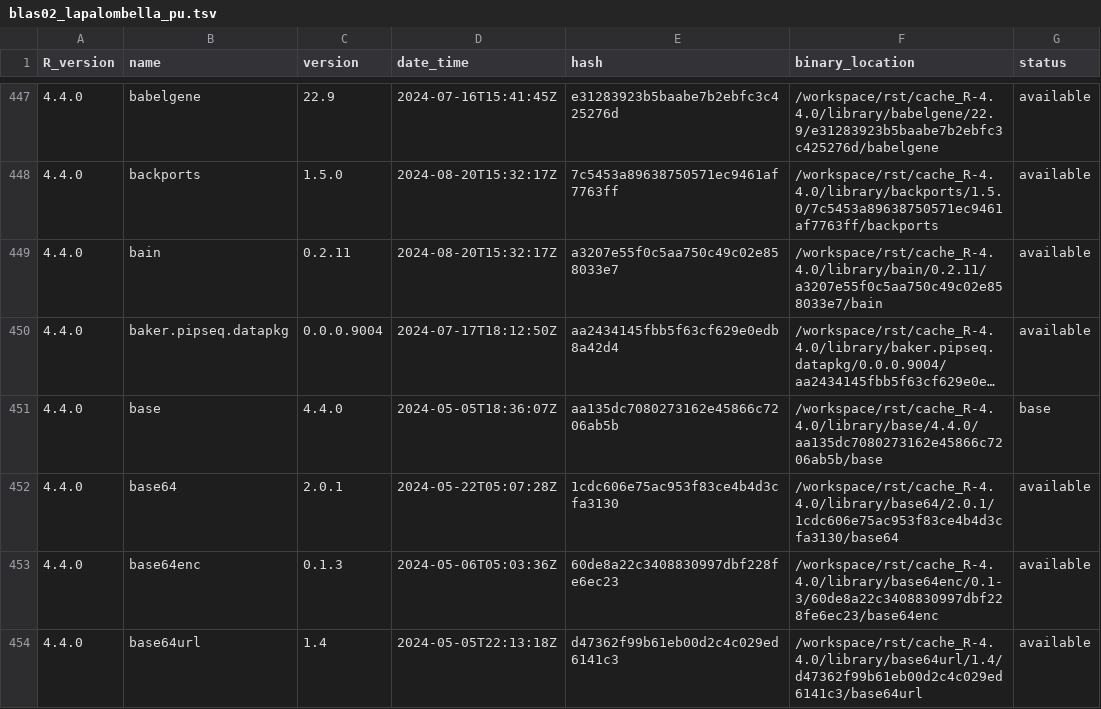
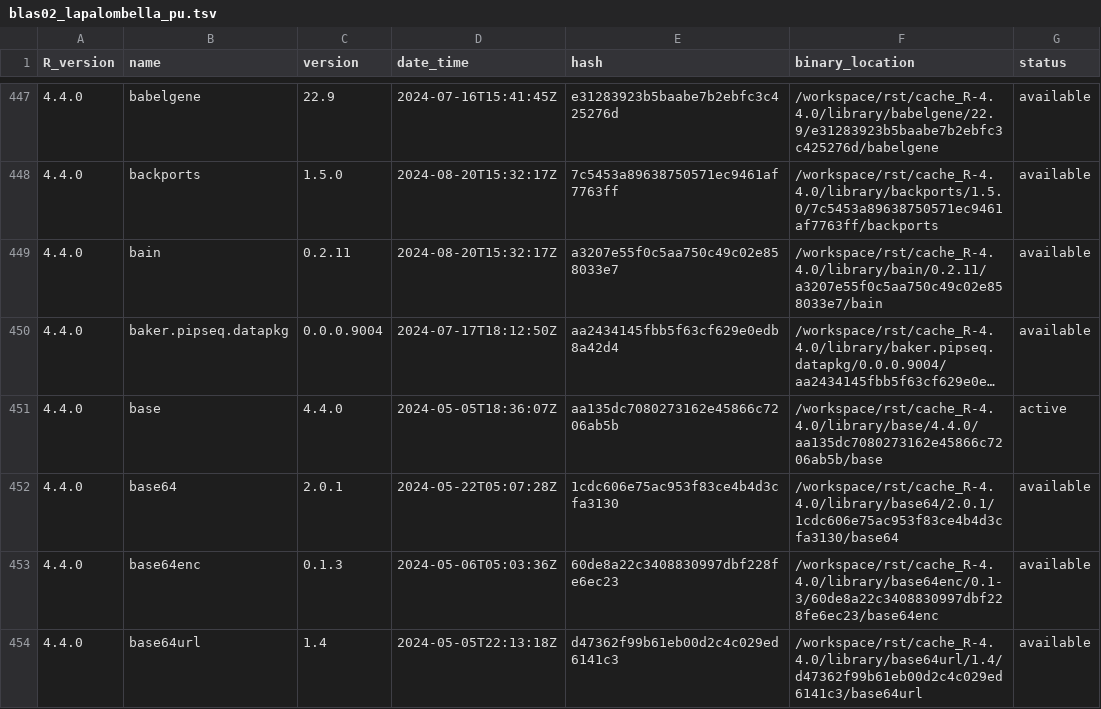
Before and after one commit to blaserlab/lapalombella_pu, a TSV file: library_catalogs/blas02_lapalombella_pu.tsv, drawn as a sheet; only a part is shown, gaps mark what is left out; long unchanged cells end in …; the diff covers the shown part only; the diff names each change by its address in the sheet, - before the commit and + after, or states it on an @@ line.

```diff
--- a/library_catalogs/blas02_lapalombella_pu.tsv
+++ b/library_catalogs/blas02_lapalombella_pu.tsv
-G451 (status): base
+G451 (status): active
```
Also changed, not shown: 36 edited cells elsewhere in this file, 1 other file.
